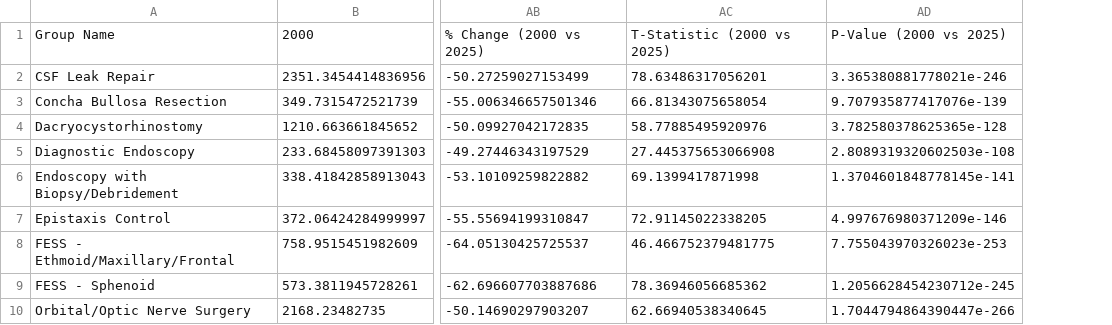
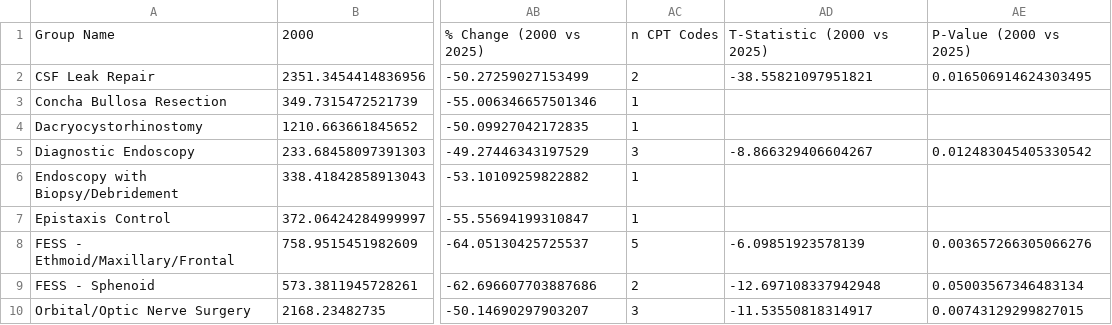
Before and after one commit to ravibandaru-lab/rhinology_reimbursement, a CSV file: Supplementary_Tables/ST2/ST2.csv, drawn as a sheet; only a part is shown, gaps mark what is left out; removed rows and columns are numbered as before the commit, all else as after; the diff names each change by its address in the sheet, - before the commit and + after, or states it on an @@ line.

Commit message:
Fix ST2 statistics: pair by CPT code instead of pooling locality rows
The previous test ran ttest_ind over per-locality rows, treating ~100
copies of each national fee-schedule value as independent observations,
which inflated significance (p-values down to 1e-266). Each code now
contributes one value per year and groups are tested with a paired
t-test across their codes; single-code groups are reported without a
p-value. ST2 gains an "n CPT Codes" column.

```diff
--- a/Supplementary_Tables/ST2/ST2.csv
+++ b/Supplementary_Tables/ST2/ST2.csv
-column AC, rows 1-10: T-Statistic (2000 vs 2025) | 78.63486317056201 | 66.81343075658054 | 58.77885495920976 | 27.445375653066908 | 69.1399417871998 | 72.91145022338205 | 46.466752379481775 | 78.36946056685362 | 62.66940538340645
-column AD, rows 1-10: P-Value (2000 vs 2025) | 3.365380881778021e-246 | 9.707935877417076e-139 | 3.782580378625365e-128 | 2.8089319320602503e-108 | 1.3704601848778145e-141 | 4.997676980371209e-146 | 7.755043970326023e-253 | 1.2056628454230712e-245 | 1.7044794864390447e-266
+column AC, rows 1-10: n CPT Codes | 2 | 1 | 1 | 3 | 1 | 1 | 5 | 2 | 3
+column AD, rows 1-10: T-Statistic (2000 vs 2025) | -38.55821097951821 |  |  | -8.866329406604267 |  |  | -6.09851923578139 | -12.697108337942948 | -11.53550818314917
+column AE, rows 1-10: P-Value (2000 vs 2025) | 0.016506914624303495 |  |  | 0.012483045405330542 |  |  | 0.003657266305066276 | 0.05003567346483134 | 0.00743129299827015
```
Also changed, not shown: 3 other files.
